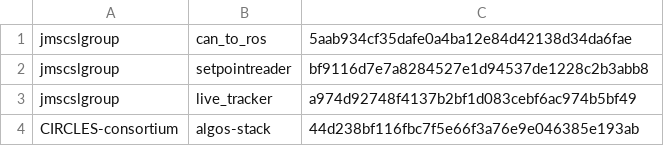
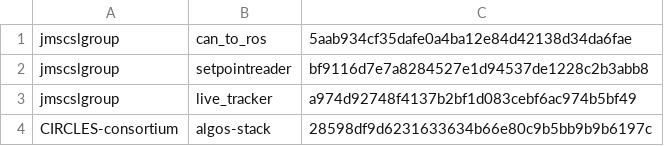
Before and after one commit to jmscslgroup/libpanda, a CSV file: scripts/rosRepositories.csv, drawn as a sheet.

Commit message:
Update rosRepositories.csv

```diff
--- a/scripts/rosRepositories.csv
+++ b/scripts/rosRepositories.csv
@@ -3,2 +3,2 @@ jmscslgroup,	   setpointreader,	bf9116d7e7a8284527e1d94537de1228c2b3abb8
 jmscslgroup, 	   live_tracker,	 a974d92748f4137b2bf1d083cebf6ac974b5bf49	
-CIRCLES-consortium, algos-stack, 		44d238bf116fbc7f5e66f3a76e9e046385e193ab
+CIRCLES-consortium, algos-stack, 		28598df9d6231633634b66e80c9b5bb9b9b6197c
```
